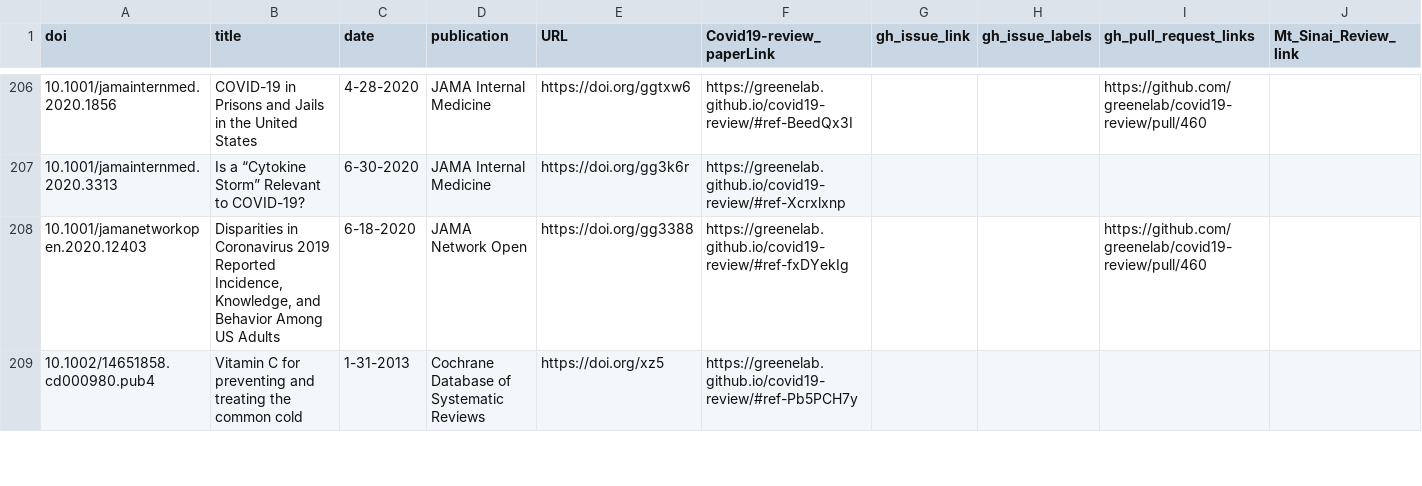
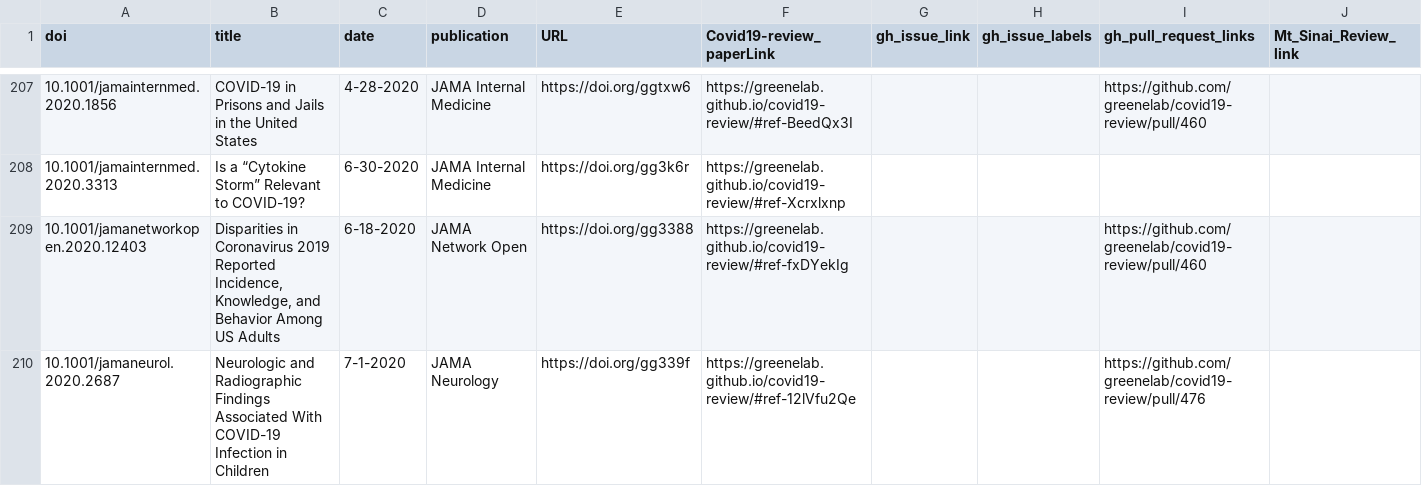
Before and after one commit to greenelab/covid19-review, a TSV file: sources_cross_reference.tsv, drawn as a sheet; only a part is shown, gaps mark what is left out; the shorter side is filled out with more unchanged rows; the diff covers the shown part only.

Commit message:
Merge pull request #535 from greenelab/discstub [ci skip]
This build is based on
https://github.com/greenelab/covid19-review/commit/fcdb4c320639e57060fb23383aa77f97041c16e2.

This commit was created by the following CI build and job:
https://github.com/greenelab/covid19-review/commit/fcdb4c320639e57060fb23383aa77f97041c16e2/checks
https://github.com/greenelab/covid19-review/runs/185457835

```diff
--- a/sources_cross_reference.tsv
+++ b/sources_cross_reference.tsv
@@ -220 +221,2 @@ doi	title	date	publication	URL	Covid19-review_paperLink	gh_issue_link	gh_issue_l
 10.1001/jamanetworkopen.2020.12403	Disparities in Coronavirus 2019 Reported Incidence, Knowledge, and Behavior Among US Adults	6-18-2020	JAMA Network Open	https://doi.org/gg3388	https://greenelab.github.io/covid19-review/#ref-fxDYekIg			https://github.com/greenelab/covid19-review/pull/460	
+10.1001/jamaneurol.2020.2687	Neurologic and Radiographic Findings Associated With COVID-19 Infection in Children	7-1-2020	JAMA Neurology	https://doi.org/gg339f	https://greenelab.github.io/covid19-review/#ref-12lVfu2Qe			https://github.com/greenelab/covid19-review/pull/476	
```
Also changed, not shown: 8 added rows and 5 edited cells elsewhere in this file, citations.tsv, 9 other files.
